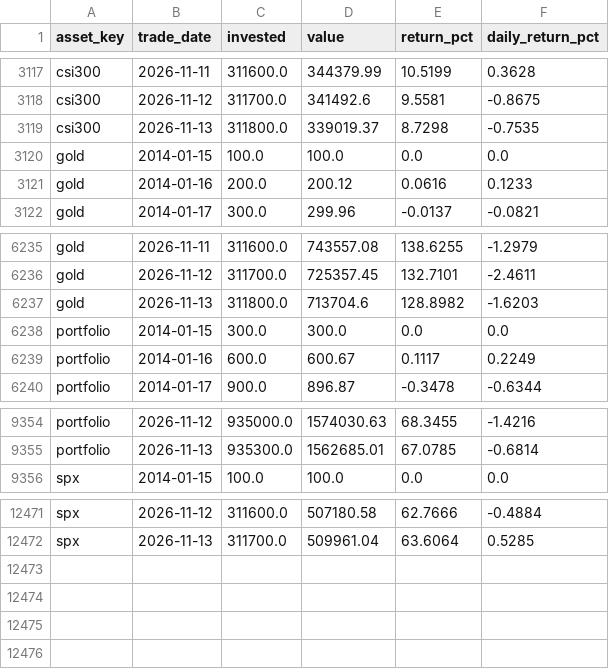
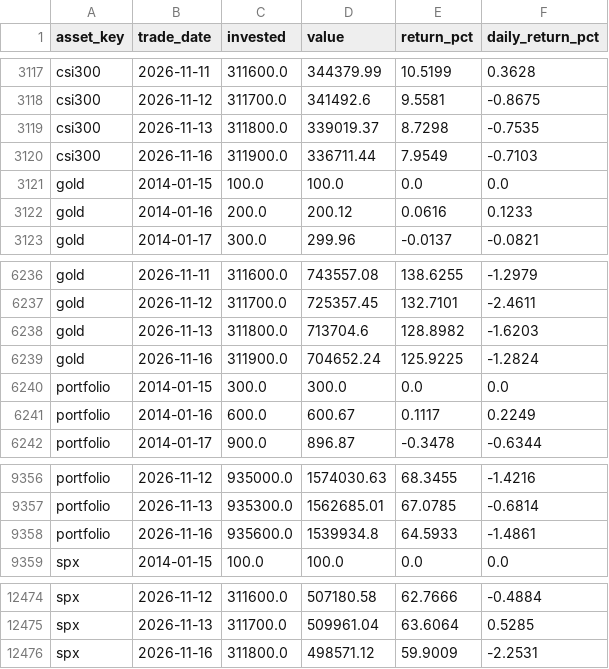
Before and after one commit to 0x3st/mahoupao, a CSV file: data/export/daily_returns.csv, drawn as a sheet; only a part is shown, gaps mark what is left out.

```diff
--- a/data/export/daily_returns.csv
+++ b/data/export/daily_returns.csv
@@ -3119,2 +3119,3 @@ csi300,2026-11-12,311700.0,341492.6,9.5581,-0.8675
 csi300,2026-11-13,311800.0,339019.37,8.7298,-0.7535
+csi300,2026-11-16,311900.0,336711.44,7.9549,-0.7103
 gold,2014-01-15,100.0,100.0,0.0,0.0
@@ -6237,2 +6238,3 @@ gold,2026-11-12,311700.0,725357.45,132.7101,-2.4611
 gold,2026-11-13,311800.0,713704.6,128.8982,-1.6203
+gold,2026-11-16,311900.0,704652.24,125.9225,-1.2824
 portfolio,2014-01-15,300.0,300.0,0.0,0.0
@@ -9355,2 +9357,3 @@ portfolio,2026-11-12,935000.0,1574030.63,68.3455,-1.4216
 portfolio,2026-11-13,935300.0,1562685.01,67.0785,-0.6814
+portfolio,2026-11-16,935600.0,1539934.8,64.5933,-1.4861
 spx,2014-01-15,100.0,100.0,0.0,0.0
@@ -12472 +12475,2 @@ spx,2026-11-12,311600.0,507180.58,62.7666,-0.4884
 spx,2026-11-13,311700.0,509961.04,63.6064,0.5285
+spx,2026-11-16,311800.0,498571.12,59.9009,-2.2531
```
Also changed, not shown: data/export/csi300.csv, data/export/gold.csv, 6 other files.
